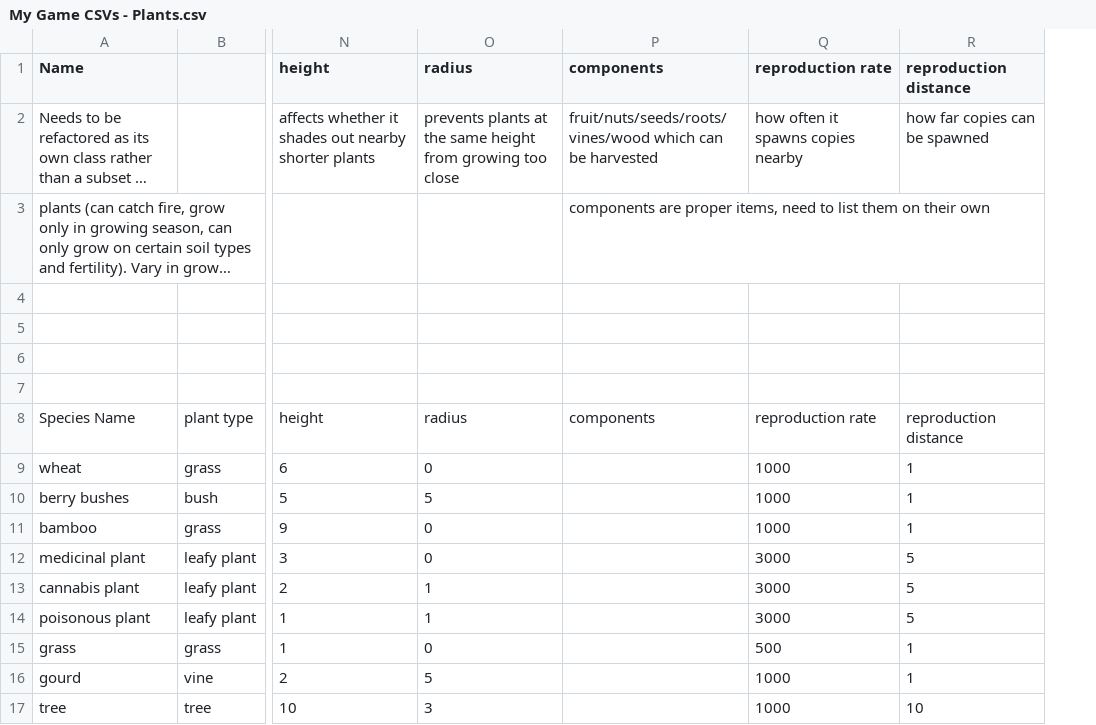
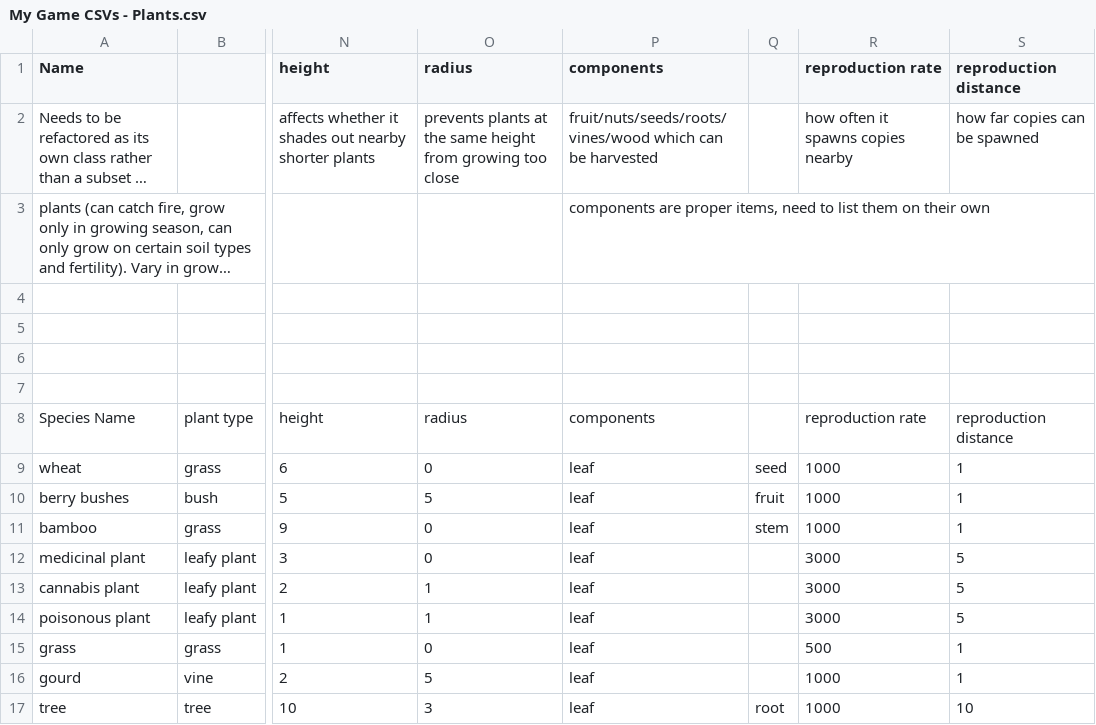
Before and after one commit to JoseCarlosMorenoSoria/MesolithicColonySim, a CSV file: CSVs/My Game CSVs - Plants.csv, drawn as a sheet; only a part is shown, gaps mark what is left out; long unchanged cells end in …; the diff names each change by its address in the sheet, - before the commit and + after, or states it on an @@ line.

```diff
--- a/CSVs/My Game CSVs - Plants.csv
+++ b/CSVs/My Game CSVs - Plants.csv
+column Q, rows 9-17: seed | fruit | stem |  |  |  |  |  | root
-P9:P17 (components): (empty)
+P9:P17 (components): leaf
```
Also changed, not shown: CSVs/My Game CSVs - Food.csv, CSVs/My Game CSVs - Images.csv, 11 other files.
